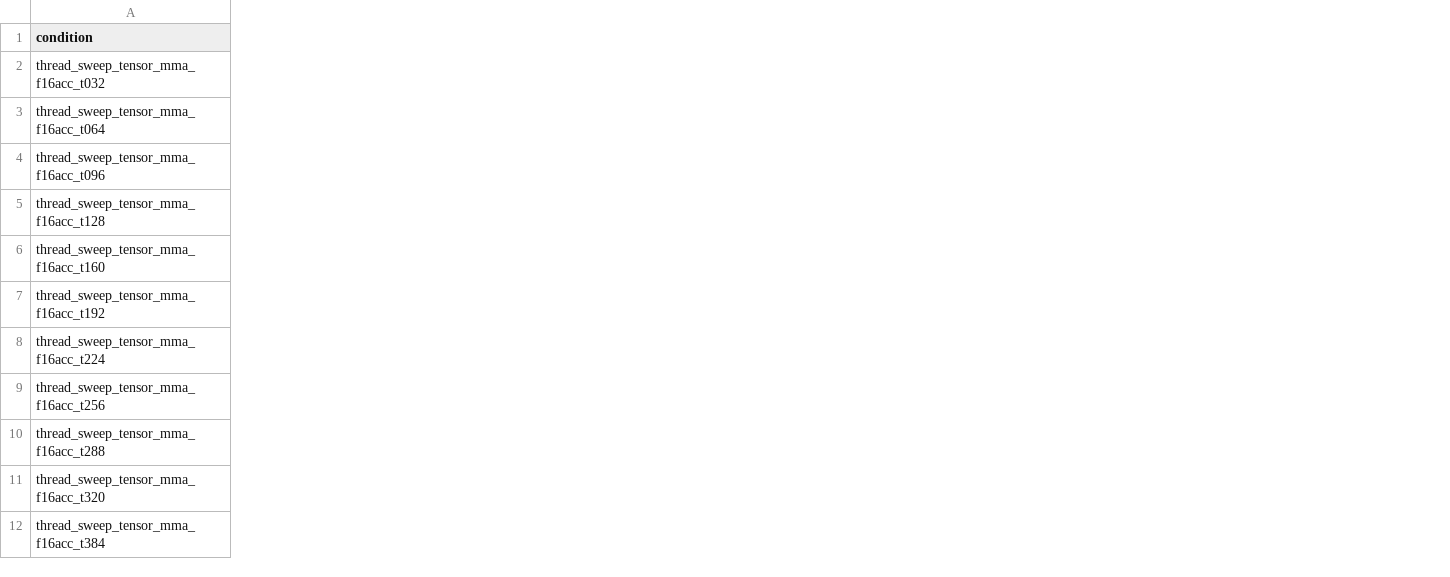
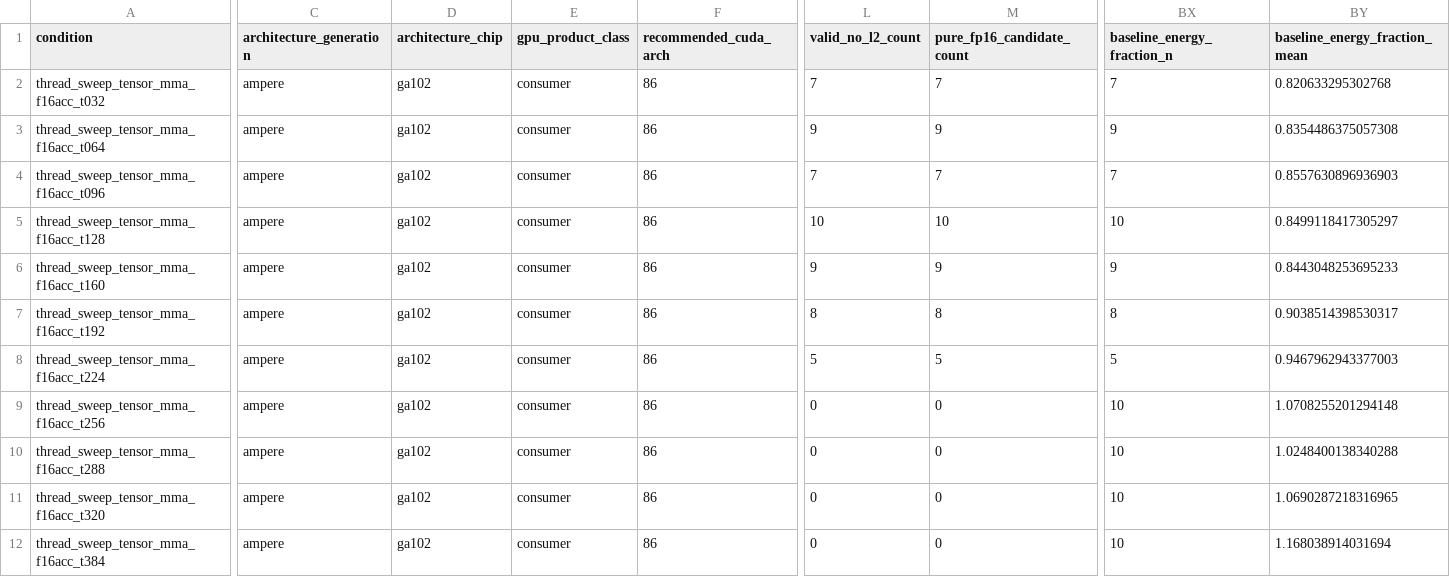
Before and after one commit to ByungwooBangKU/accelwattch, a CSV file: util/fp16_energy_impl/results/fp16_matmul_thread_sweep_fine_m16n16_smutil_rtx3090_20260528/condition_summary.csv, drawn as a sheet; only a part is shown, gaps mark what is left out; the diff covers the shown part only; the diff names each change by its address in the sheet, - before the commit and + after, or states it on an @@ line.

Commit message:
Add architecture comparison for FP16 energy

```diff
--- a/util/fp16_energy_impl/results/fp16_matmul_thread_sweep_fine_m16n16_smutil_rtx3090_20260528/condition_summary.csv
+++ b/util/fp16_energy_impl/results/fp16_matmul_thread_sweep_fine_m16n16_smutil_rtx3090_20260528/condition_summary.csv
+column C (architecture_generation), rows 2-12: all ampere
+column D (architecture_chip), rows 2-12: all ga102
+column E (gpu_product_class), rows 2-12: all consumer
+column F (recommended_cuda_arch), rows 2-12: all 86
+column L (valid_no_l2_count), rows 2-12: 7 | 9 | 7 | 10 | 9 | 8 | 5 | 0 | 0 | 0 | 0
+column M (pure_fp16_candidate_count), rows 2-12: 7 | 9 | 7 | 10 | 9 | 8 | 5 | 0 | 0 | 0 | 0
+column BX (baseline_energy_fraction_n), rows 2-12: 7 | 9 | 7 | 10 | 9 | 8 | 5 | 10 | 10 | 10 | 10
+column BY (baseline_energy_fraction_mean), rows 2-12: 0.820633295302768 | 0.8354486375057308 | 0.8557630896936903 | 0.8499118417305297 | 0.8443048253695233 | 0.9038514398530317 | 0.9467962943377003 | 1.0708255201294148 | 1.0248400138340288 | 1.0690287218316965 | 1.168038914031694
```
Also changed, not shown: 16 added columns elsewhere in this file, util/fp16_energy_impl/results/fp16_matmul_thread_sweep_fine_m16n16_smutil_rtx3090_20260528/thread_sweep_summary.csv, 7 other files.
